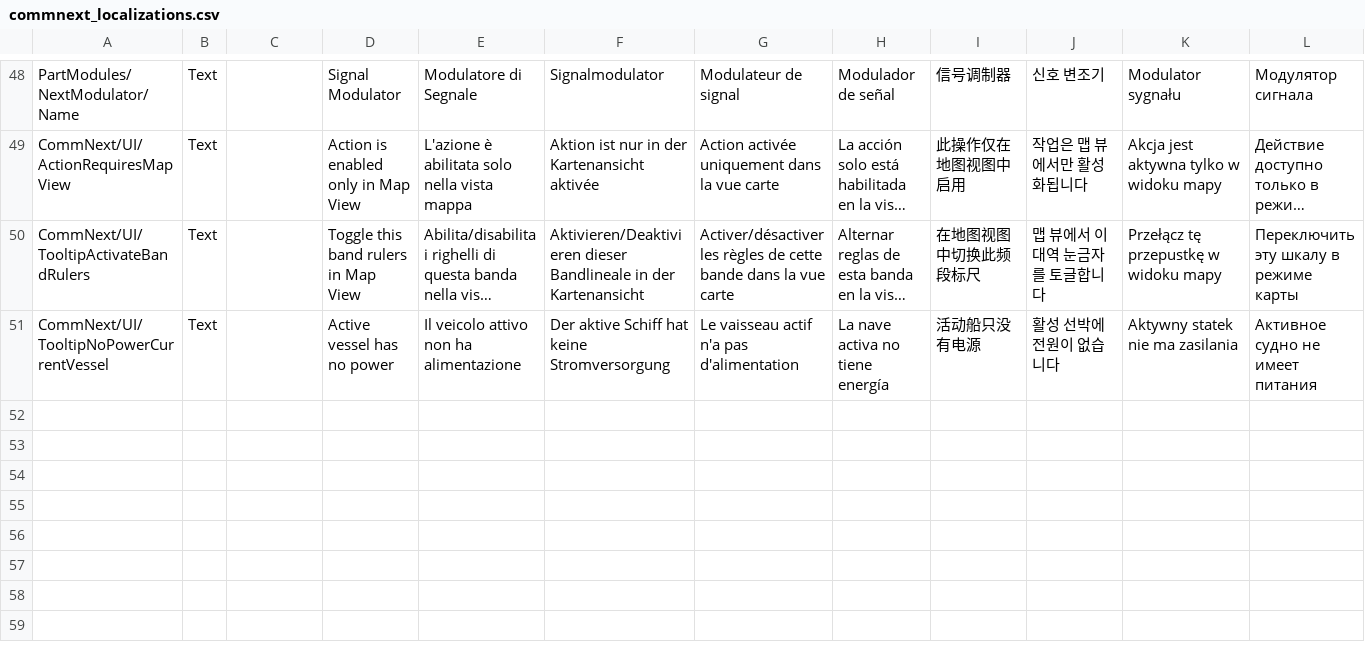
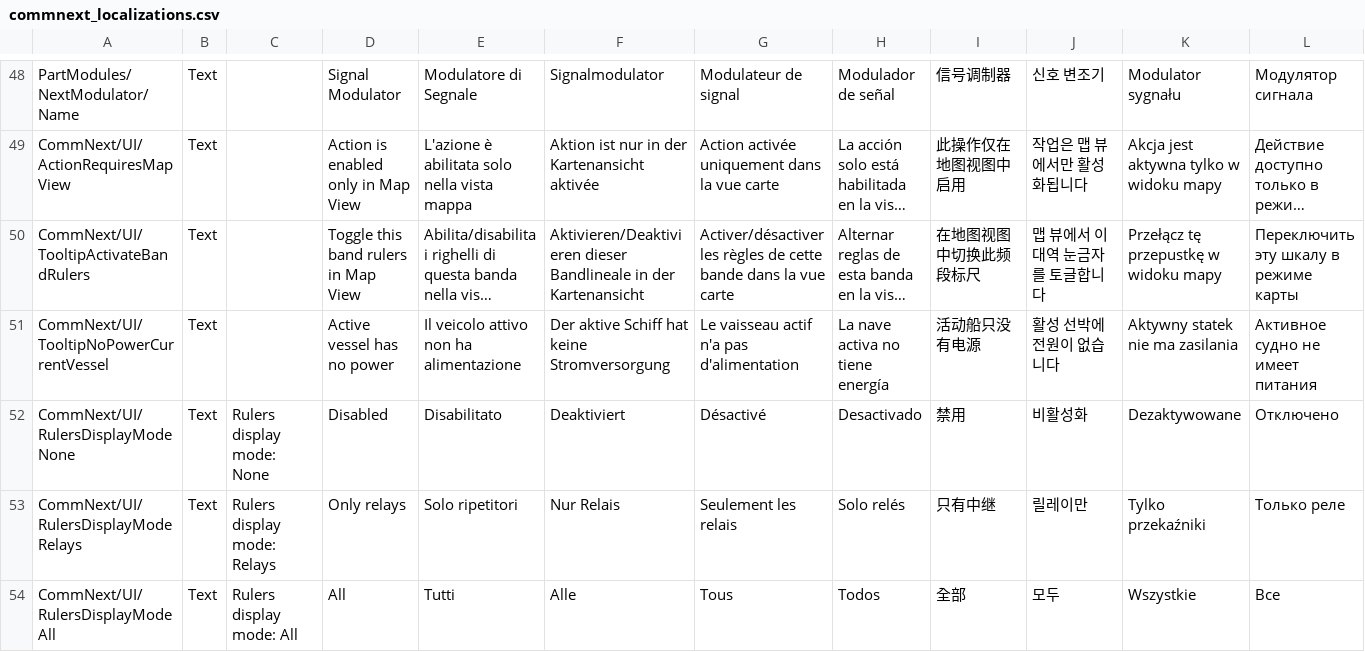
Before and after one commit to Kerbalight/CommNext, a CSV file: plugin_template/localizations/commnext_localizations.csv, drawn as a sheet; only a part is shown, gaps mark what is left out; long unchanged cells end in …; rows hold the shown columns only; the diff names each change by its address in the sheet, - before the commit and + after, or states it on an @@ line.

Commit message:
Add rulers mode to display all antennas ranges, not only relays
This can be activated cycling through the ruler icon in the toolbar, like for connection lines

```diff
--- a/plugin_template/localizations/commnext_localizations.csv
+++ b/plugin_template/localizations/commnext_localizations.csv
+row 52: CommNext/UI/RulersDisplayModeNone | Text | Rulers display mode: None | Disabled | Disabilitato | Deaktiviert | Désactivé | Desactivado | 禁用 | 비활성화 | Dezaktywowane | Отключено
+row 53: CommNext/UI/RulersDisplayModeRelays | Text | Rulers display mode: Relays | Only relays | Solo ripetitori | Nur Relais | Seulement les relais | Solo relés | 只有中继 | 릴레이만 | Tylko przekaźniki | Только реле
+row 54: CommNext/UI/RulersDisplayModeAll | Text | Rulers display mode: All | All | Tutti | Alle | Tous | Todos | 全部 | 모두 | Wszystkie | Все
```
Also changed, not shown: 11 other files.
